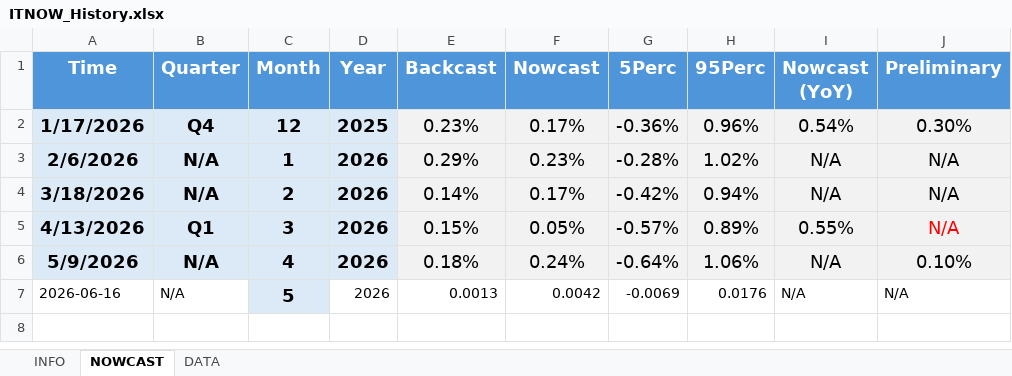
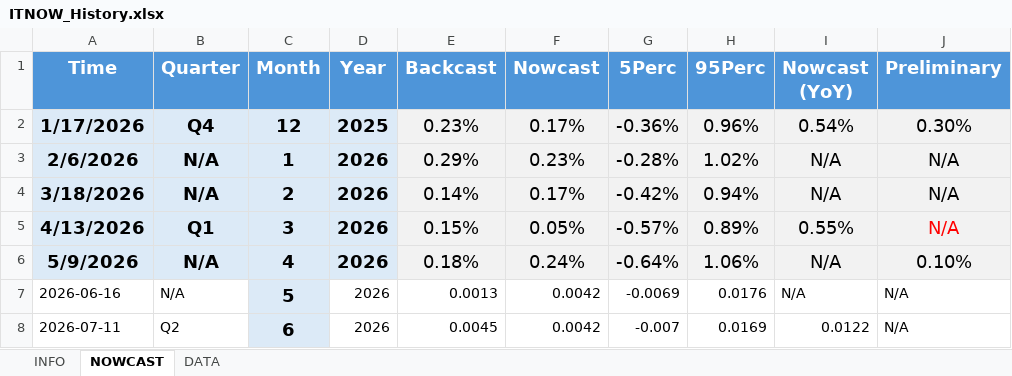
Before and after one commit to andreaviselli/andreaviselli.github.io, an Excel workbook: static/ITNOW/ITNOW_History.xlsx, sheet NOWCAST, drawn as a sheet; values as stored, in another font and other column widths than the file's, no borders; the diff names each change by its address in the sheet, - before the commit and + after, or states it on an @@ line.

Commit message:
ITNOW June 2026 Update

```diff
--- a/static/ITNOW/ITNOW_History.xlsx (sheet NOWCAST)
+++ b/static/ITNOW/ITNOW_History.xlsx (sheet NOWCAST)
+row 8: 2026-07-11 | Q2 | 6 | 2026 | 0.0045 | 0.0042 | -0.007 | 0.0169 | 0.0122 | N/A
```
Also changed, not shown: 5 other files.
